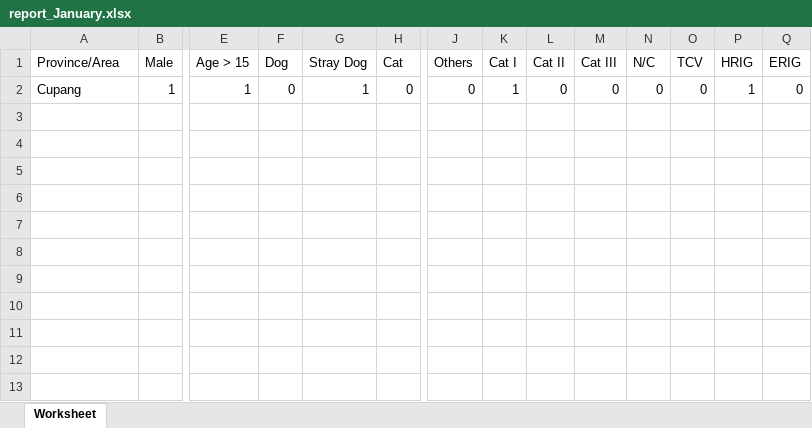
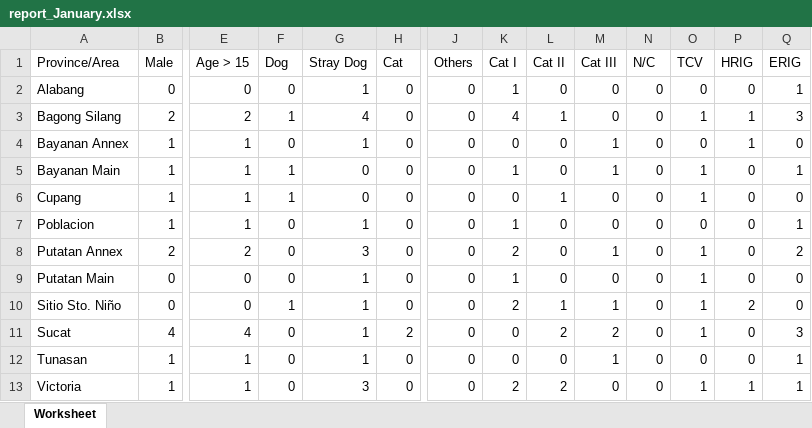
Before and after one commit to cedricrivera/cedricriveraa.github.io, an Excel workbook: Admin/report_January.xlsx, sheet Worksheet, drawn as a sheet; only a part is shown, gaps mark what is left out; values as stored, in another font and other column widths than the file's, no borders; addresses are those after the commit; rows hold the shown columns only; the diff names each change by its address in the sheet, - before the commit and + after, or states it on an @@ line.

```diff
--- a/Admin/report_January.xlsx (sheet Worksheet)
+++ b/Admin/report_January.xlsx (sheet Worksheet)
+row 2: Alabang | 0 | 0 | 0 | 1 | 0 | 0 | 1 | 0 | 0 | 0 | 0 | 0 | 1
+row 3: Bagong Silang | 2 | 2 | 1 | 4 | 0 | 0 | 4 | 1 | 0 | 0 | 1 | 1 | 3
+row 4: Bayanan Annex | 1 | 1 | 0 | 1 | 0 | 0 | 0 | 0 | 1 | 0 | 0 | 1 | 0
+row 5: Bayanan Main | 1 | 1 | 1 | 0 | 0 | 0 | 1 | 0 | 1 | 0 | 1 | 0 | 1
-F6 (Dog): 0
+F6 (Dog): 1
-G6 (Stray Dog): 1
+G6 (Stray Dog): 0
-K6 (Cat I): 1
+K6 (Cat I): 0
-L6 (Cat II): 0
+L6 (Cat II): 1
-O6 (TCV): 0
+O6 (TCV): 1
-P6 (HRIG): 1
+P6 (HRIG): 0
+row 7: Poblacion | 1 | 1 | 0 | 1 | 0 | 0 | 1 | 0 | 0 | 0 | 0 | 0 | 1
+row 8: Putatan Annex | 2 | 2 | 0 | 3 | 0 | 0 | 2 | 0 | 1 | 0 | 1 | 0 | 2
+row 9: Putatan Main | 0 | 0 | 0 | 1 | 0 | 0 | 1 | 0 | 0 | 0 | 1 | 0 | 0
+row 10: Sitio Sto. Niño | 0 | 0 | 1 | 1 | 0 | 0 | 2 | 1 | 1 | 0 | 1 | 2 | 0
+row 11: Sucat | 4 | 4 | 0 | 1 | 2 | 0 | 0 | 2 | 2 | 0 | 1 | 0 | 3
+row 12: Tunasan | 1 | 1 | 0 | 1 | 0 | 0 | 0 | 0 | 1 | 0 | 0 | 0 | 1
+row 13: Victoria | 1 | 1 | 0 | 3 | 0 | 0 | 2 | 2 | 0 | 0 | 1 | 1 | 1
```
Also changed, not shown: 1 other file.
